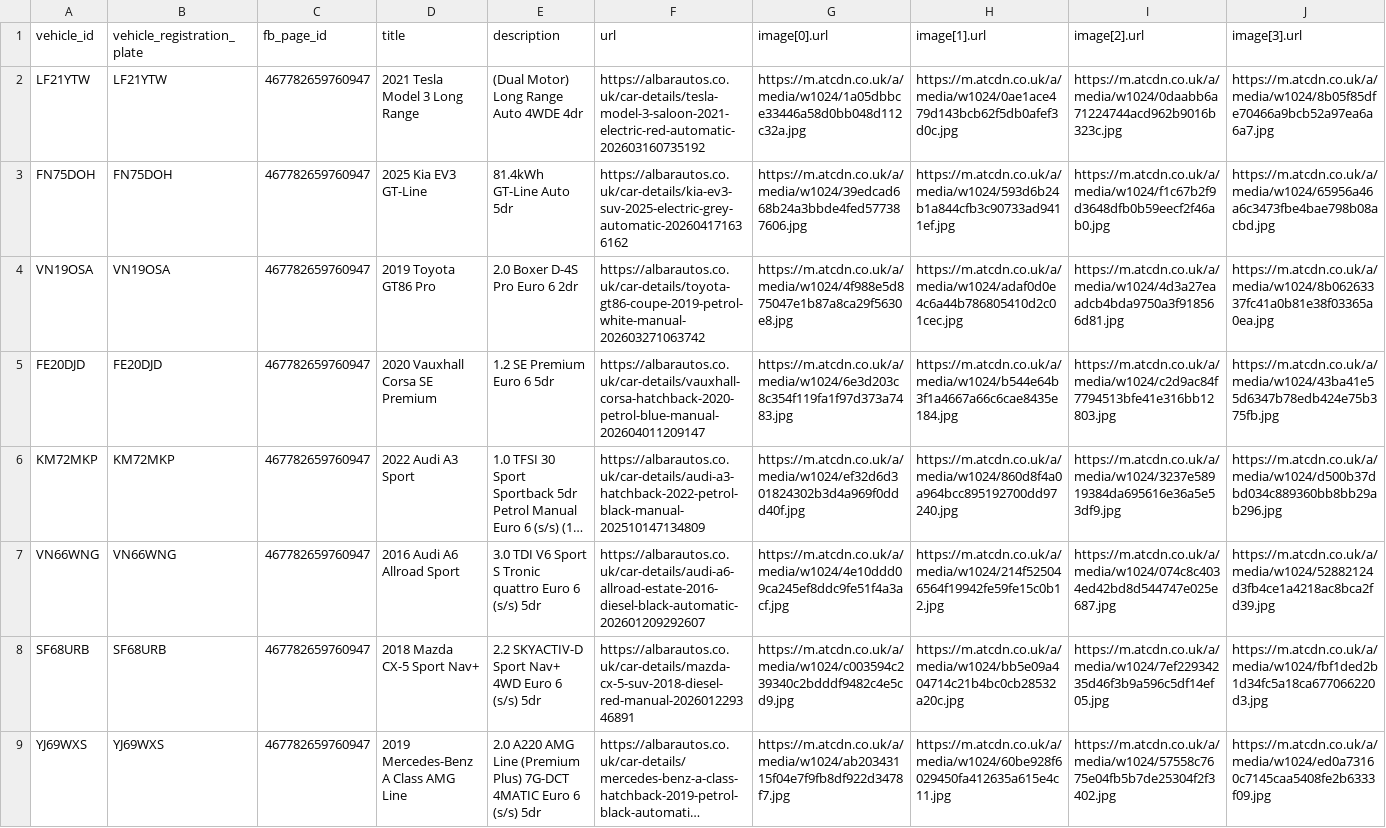
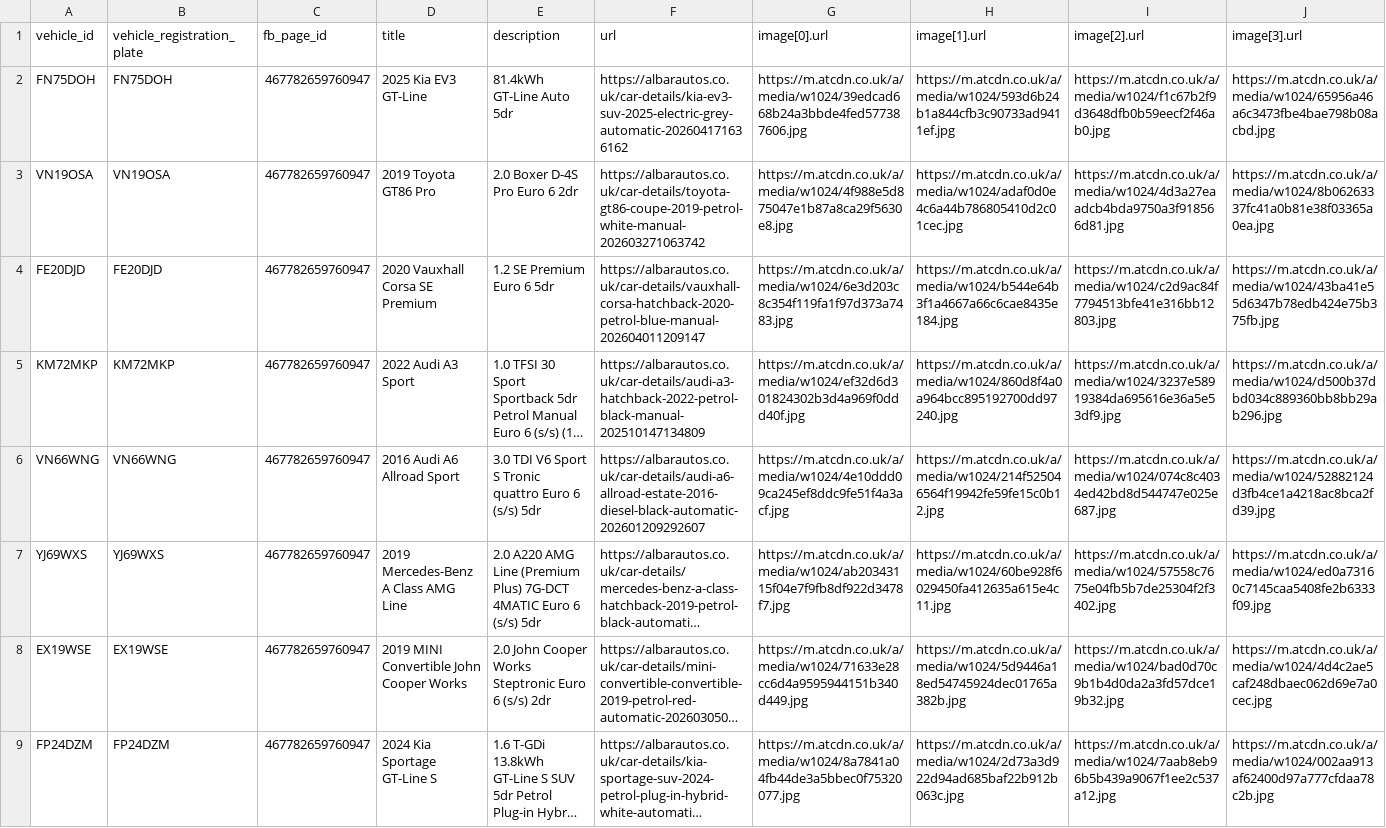
Before and after one commit to oli-a11y/albar-meta-feed, a CSV file: facebook_inventory.csv, drawn as a sheet; only a part is shown; the shorter side is filled out with more unchanged rows; long unchanged cells end in …; rows hold the shown columns only; the diff names each change by its address in the sheet, - before the commit and + after, or states it on an @@ line.

```diff
--- a/facebook_inventory.csv
+++ b/facebook_inventory.csv
-row 2: LF21YTW | LF21YTW | 467782659760947 | 2021 Tesla Model 3 Long Range | (Dual Motor) Long Range Auto 4WDE 4dr | https://albarautos.co.uk/car-details/tesla-model-3-saloon-2021-electric-red-automatic-202603160735192 | https://m.atcdn.co.uk/a/media/w1024/1a05dbbce33446a58d0bb048d112c32a.jpg | https://m.atcdn.co.uk/a/media/w1024/0ae1ace479d143bcb62f5db0afef3d0c.jpg | https://m.atcdn.co.uk/a/media/w1024/0daabb6a71224744acd962b9016b323c.jpg | https://m.atcdn.co.uk/a/media/w1024/8b05f85dfe70466a9bcb52a97ea6a6a7.jpg
-row 8: SF68URB | SF68URB | 467782659760947 | 2018 Mazda CX-5 Sport Nav+ | 2.2 SKYACTIV-D Sport Nav+ 4WD Euro 6 (s/s) 5dr | https://albarautos.co.uk/car-details/mazda-cx-5-suv-2018-diesel-red-manual-202601229346891 | https://m.atcdn.co.uk/a/media/w1024/c003594c239340c2bdddf9482c4e5cd9.jpg | https://m.atcdn.co.uk/a/media/w1024/bb5e09a404714c21b4bc0cb28532a20c.jpg | https://m.atcdn.co.uk/a/media/w1024/7ef22934235d46f3b9a596c5df14ef05.jpg | https://m.atcdn.co.uk/a/media/w1024/fbf1ded2b1d34fc5a18ca677066220d3.jpg
```
